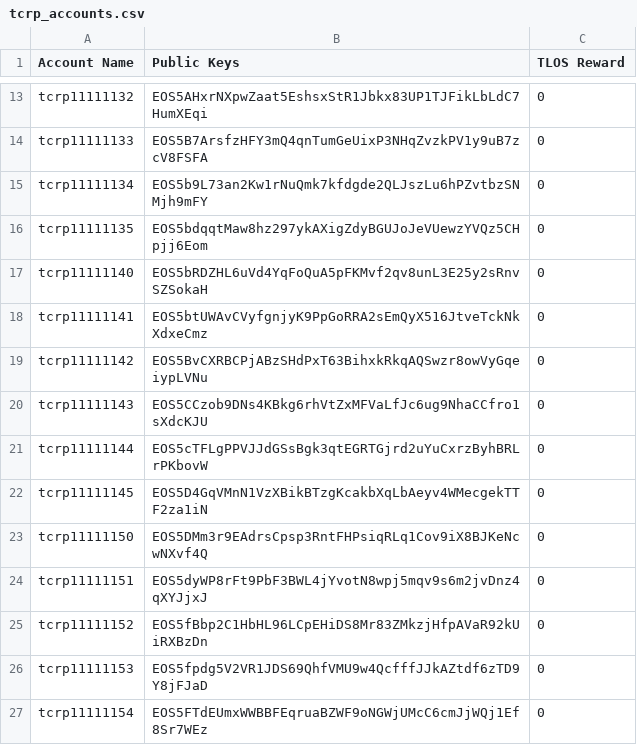
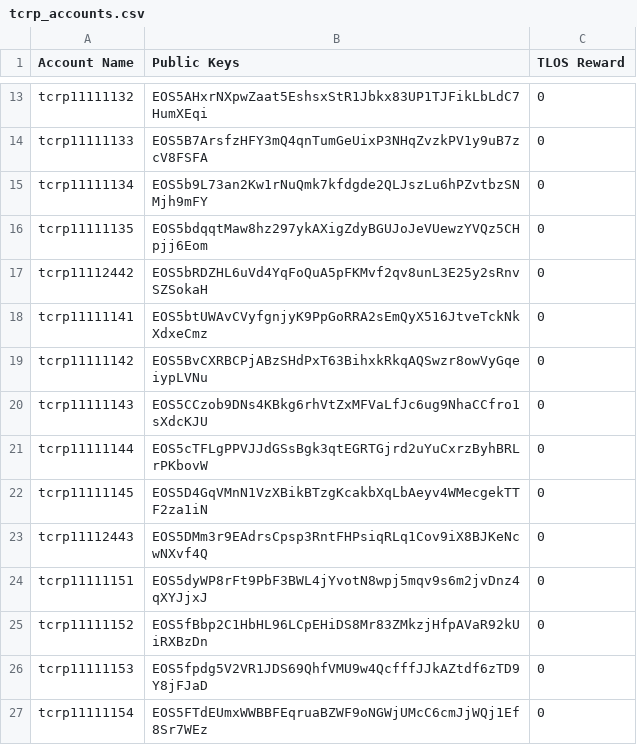
Before and after one commit to telosnetwork/snapshots, a CSV file: tcrp_accounts.csv, drawn as a sheet; only a part is shown, gaps mark what is left out; the diff names each change by its address in the sheet, - before the commit and + after, or states it on an @@ line.

Commit message:
Fix account names

```diff
--- a/tcrp_accounts.csv
+++ b/tcrp_accounts.csv
-A17 (Account Name): tcrp11111140
+A17 (Account Name): tcrp11112442
-A23 (Account Name): tcrp11111150
+A23 (Account Name): tcrp11112443
```
